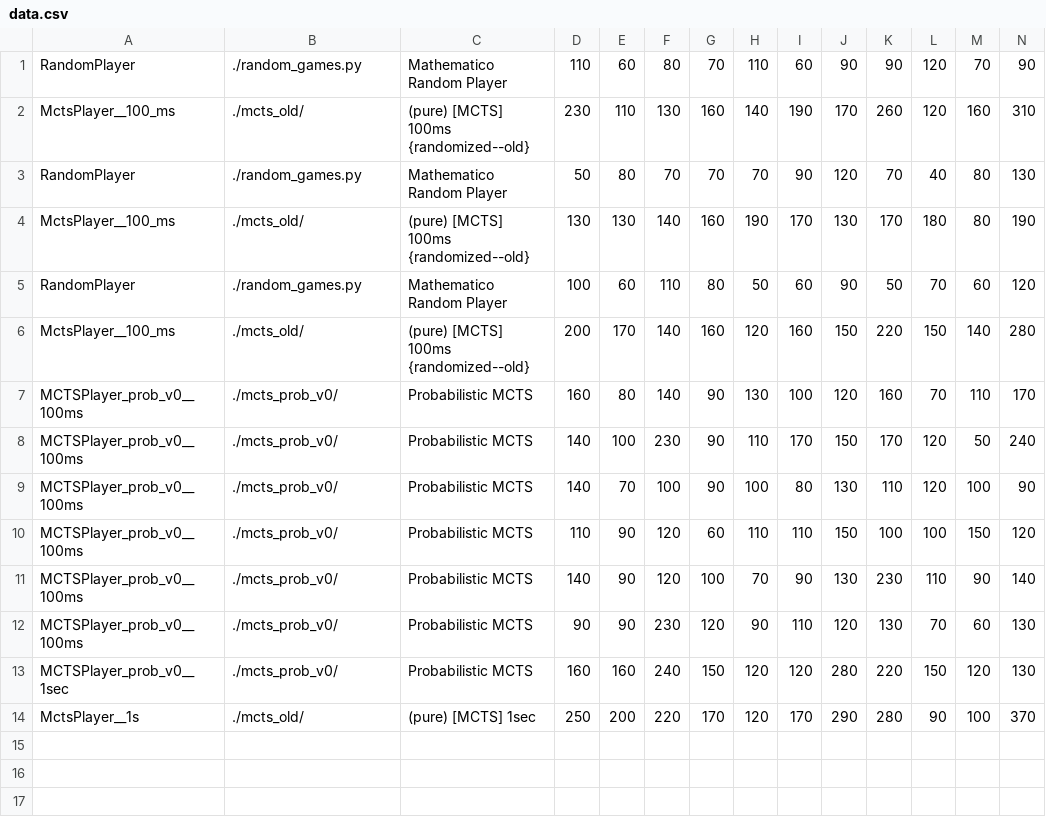
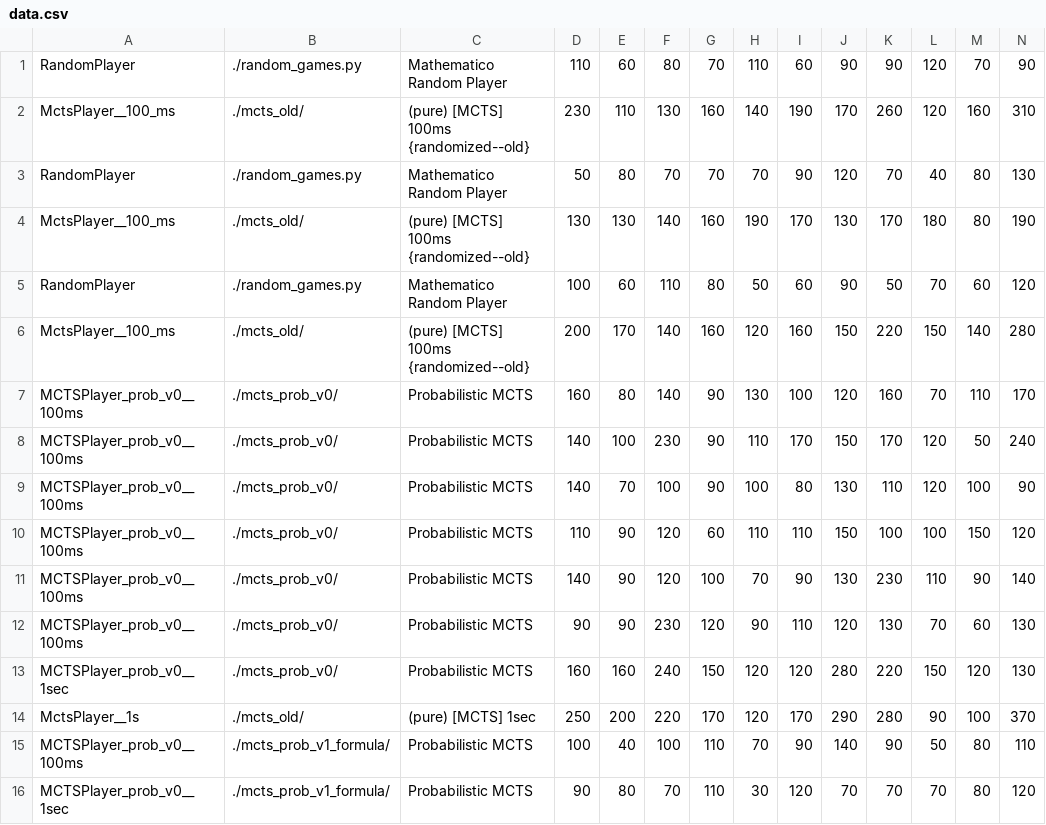
Before and after one commit to balgot/mathematico-ai, a CSV file: eval/data.csv, drawn as a sheet; only a part is shown; rows hold the shown columns only; the diff names each change by its address in the sheet, - before the commit and + after, or states it on an @@ line.

```diff
--- a/eval/data.csv
+++ b/eval/data.csv
+row 15: MCTSPlayer_prob_v0__100ms | ./mcts_prob_v1_formula/ | Probabilistic MCTS | 100 | 40 | 100 | 110 | 70 | 90 | 140 | 90 | 50 | 80 | 110
+row 16: MCTSPlayer_prob_v0__1sec | ./mcts_prob_v1_formula/ | Probabilistic MCTS | 90 | 80 | 70 | 110 | 30 | 120 | 70 | 70 | 70 | 80 | 120
```
Also changed, not shown: 14 other files.
